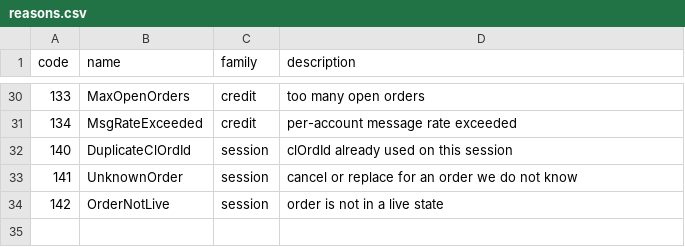
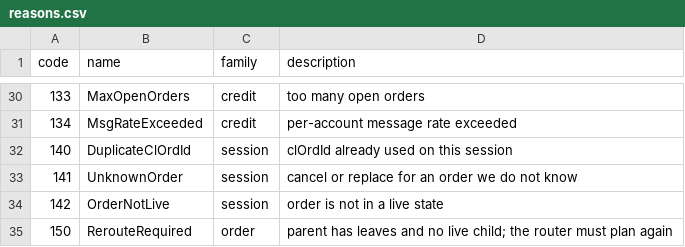
Before and after one commit to junhuabrave/trading, a CSV file: schema/reasons.csv, drawn as a sheet; only a part is shown, gaps mark what is left out; the diff names each change by its address in the sheet, - before the commit and + after, or states it on an @@ line.

```diff
--- a/schema/reasons.csv
+++ b/schema/reasons.csv
+row 35: 150 | RerouteRequired | order | parent has leaves and no live child; the router must plan again
```
Also changed, not shown: 28 other files.
